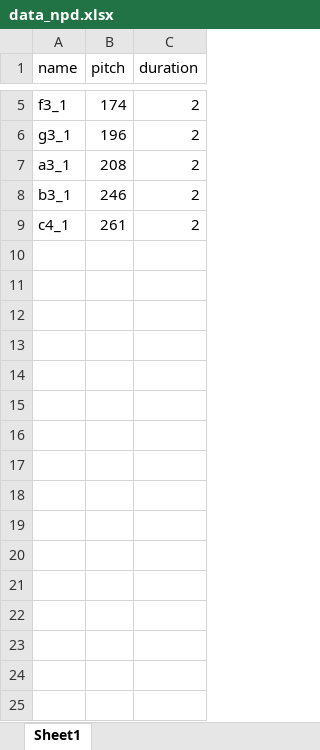
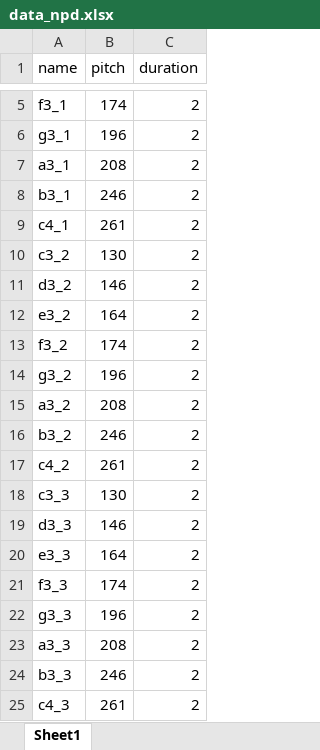
Before and after one commit to SSOE-ECE1390/Sheet-Music-Project, an Excel workbook: training_data/data_npd.xlsx, sheet Sheet1, drawn as a sheet; only a part is shown, gaps mark what is left out; values as stored, in another font and other column widths than the file's, no borders; the diff names each change by its address in the sheet, - before the commit and + after, or states it on an @@ line.

Commit message:
Update data_npd.xlsx

```diff
--- a/training_data/data_npd.xlsx (sheet Sheet1)
+++ b/training_data/data_npd.xlsx (sheet Sheet1)
+row 10: c3_2 | 130 | 2
+row 11: d3_2 | 146 | 2
+row 12: e3_2 | 164 | 2
+row 13: f3_2 | 174 | 2
+row 14: g3_2 | 196 | 2
+row 15: a3_2 | 208 | 2
+row 16: b3_2 | 246 | 2
+row 17: c4_2 | 261 | 2
+row 18: c3_3 | 130 | 2
+row 19: d3_3 | 146 | 2
+row 20: e3_3 | 164 | 2
+row 21: f3_3 | 174 | 2
+row 22: g3_3 | 196 | 2
+row 23: a3_3 | 208 | 2
+row 24: b3_3 | 246 | 2
+row 25: c4_3 | 261 | 2
```
